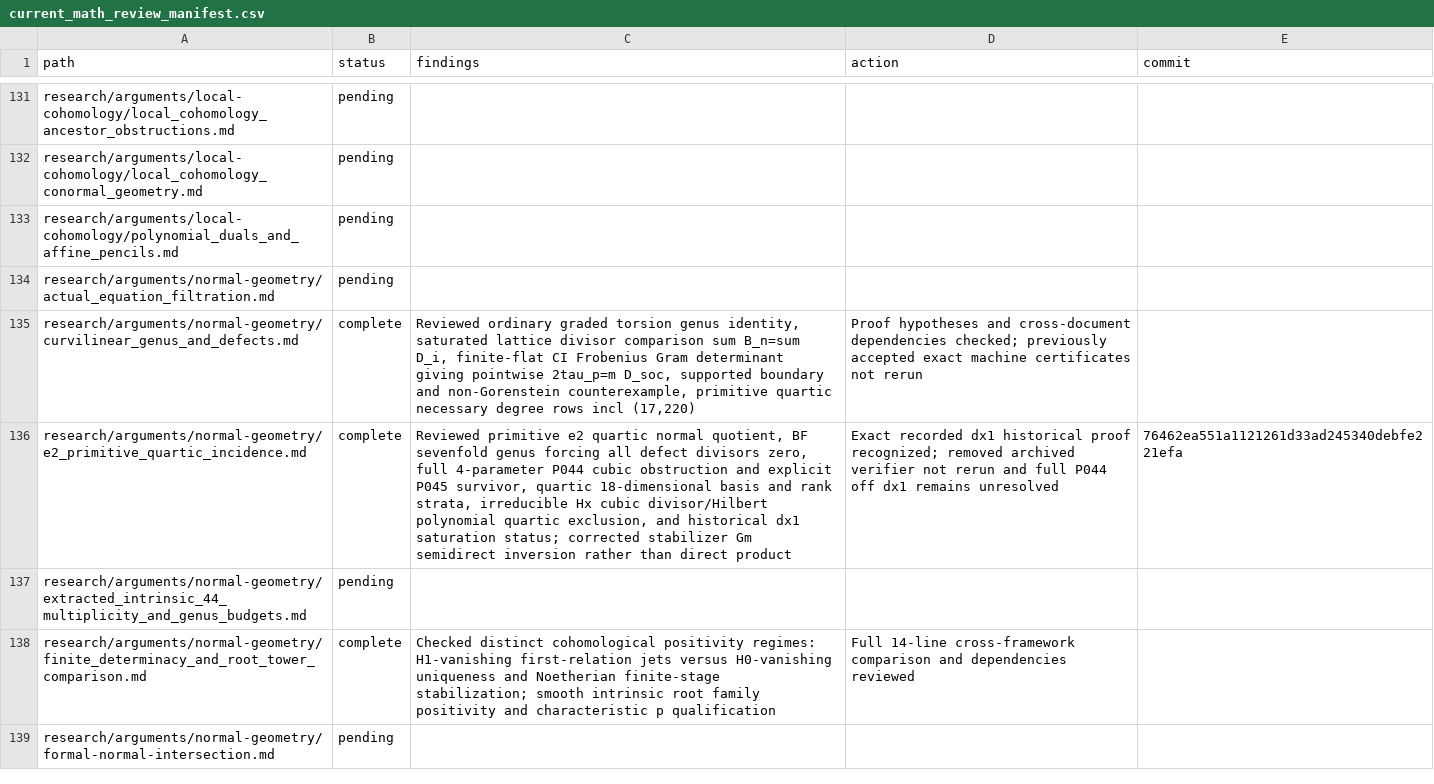
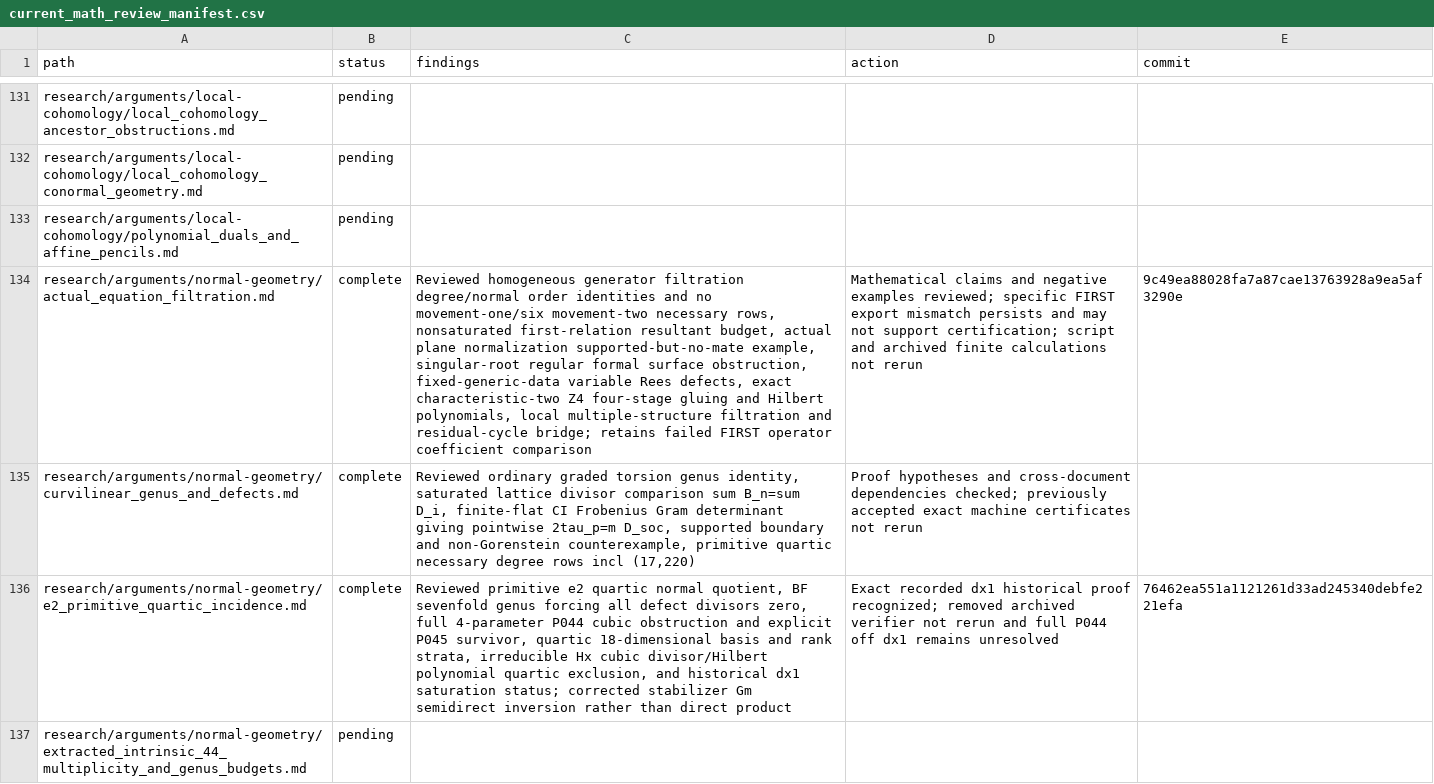
Before and after one commit to markluxton1/STCI, a CSV file: tmp/current_math_review_manifest.csv, drawn as a sheet; only a part is shown, gaps mark what is left out; the shorter side is filled out with more unchanged rows; the diff names each change by its address in the sheet, - before the commit and + after, or states it on an @@ line.

Commit message:
Complete actual normal equation filtration review while retaining unresolved FIRST export mismatch

```diff
--- a/tmp/current_math_review_manifest.csv
+++ b/tmp/current_math_review_manifest.csv
-B134 (status): pending
+B134 (status): complete
-C134 (findings): (empty)
+C134 (findings): Reviewed homogeneous generator filtration degree/normal order identities and no movement-one/six movement-two necessary rows, nonsaturated first-relation resultant budget, actual plane normalization supported-but-no-mate example, singular-root regular formal surface obstruction, fixed-generic-data variable Rees defects, exact characteristic-two Z4 four-stage gluing and Hilbert polynomials, local multiple-structure filtration and residual-cycle bridge; retains failed FIRST operator coefficient comparison
-D134 (action): (empty)
+D134 (action): Mathematical claims and negative examples reviewed; specific FIRST export mismatch persists and may not support certification; script and archived finite calculations not rerun
-E134 (commit): (empty)
+E134 (commit): 9c49ea88028fa7a87cae13763928a9ea5af3290e
```
